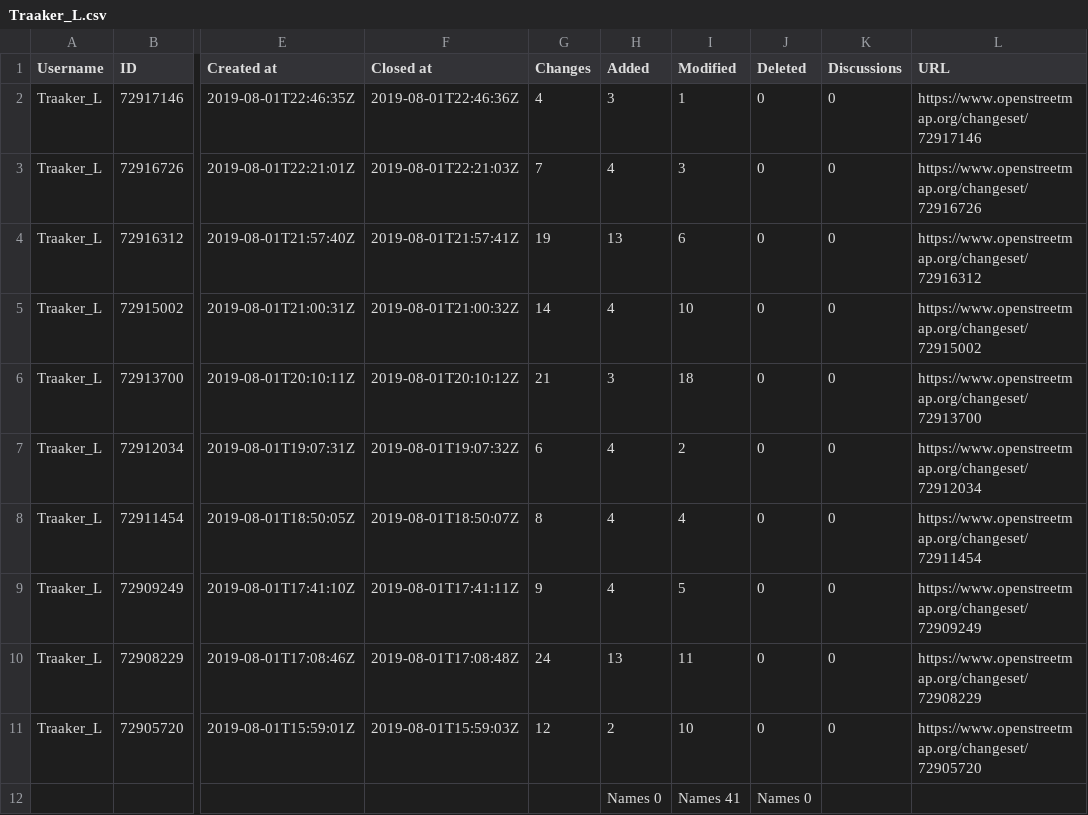
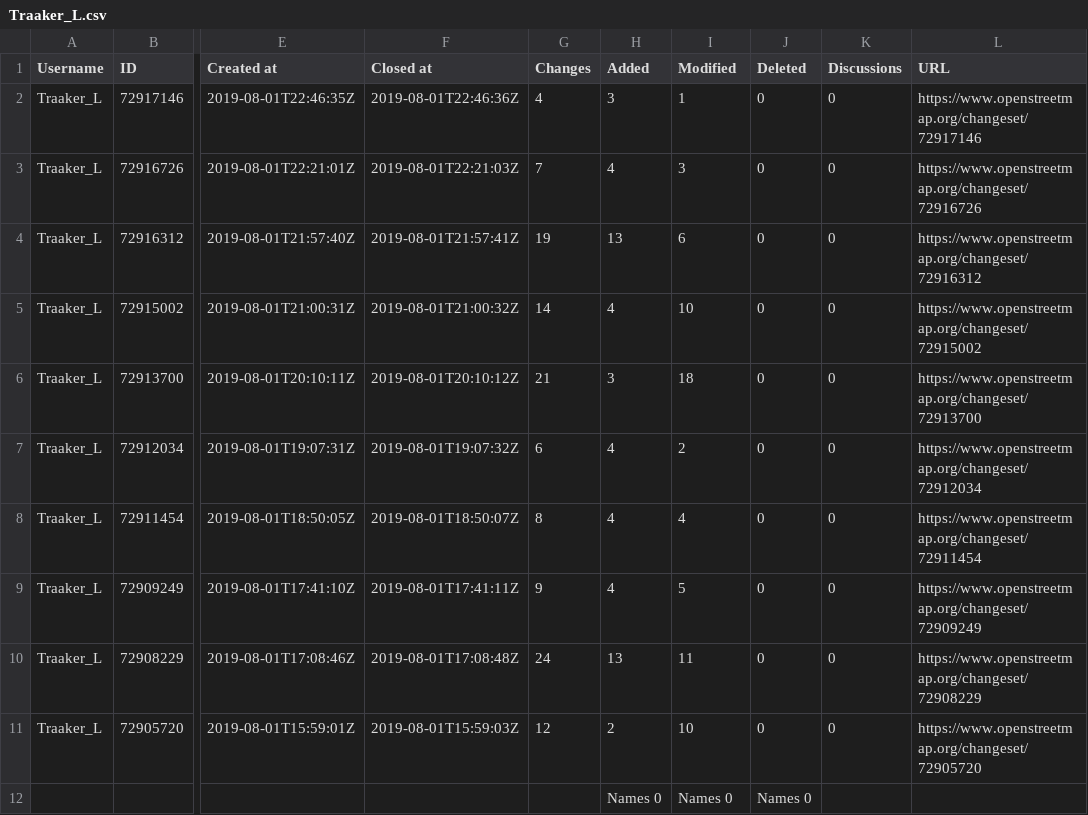
Before and after one commit to KaartGroup/Changesets2CSV, a CSV file: changesets2CSV/Traaker_L.csv, drawn as a sheet; only a part is shown, gaps mark what is left out; the diff names each change by its address in the sheet, - before the commit and + after, or states it on an @@ line.

Commit message:
OSM api requests now sort objects by changeset

```diff
--- a/changesets2CSV/Traaker_L.csv
+++ b/changesets2CSV/Traaker_L.csv
-I12 (Modified): Names 41
+I12 (Modified): Names 0
```
Also changed, not shown: 2 other files.
